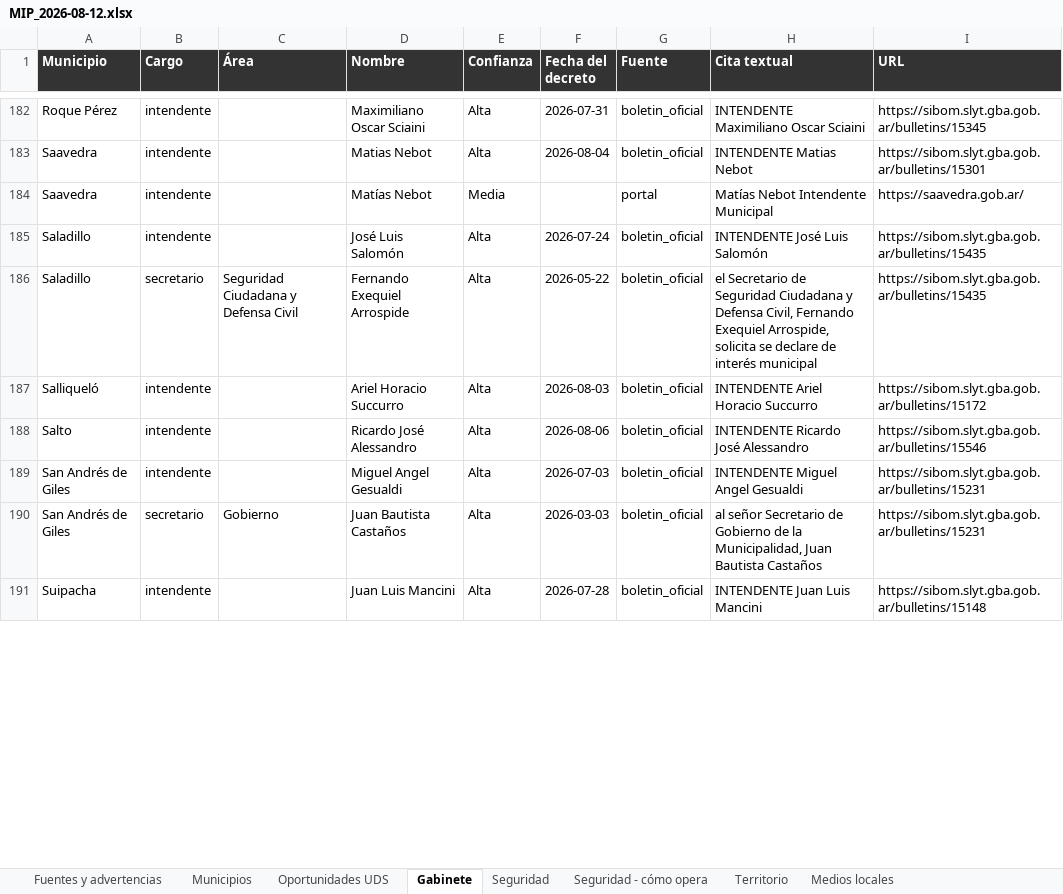
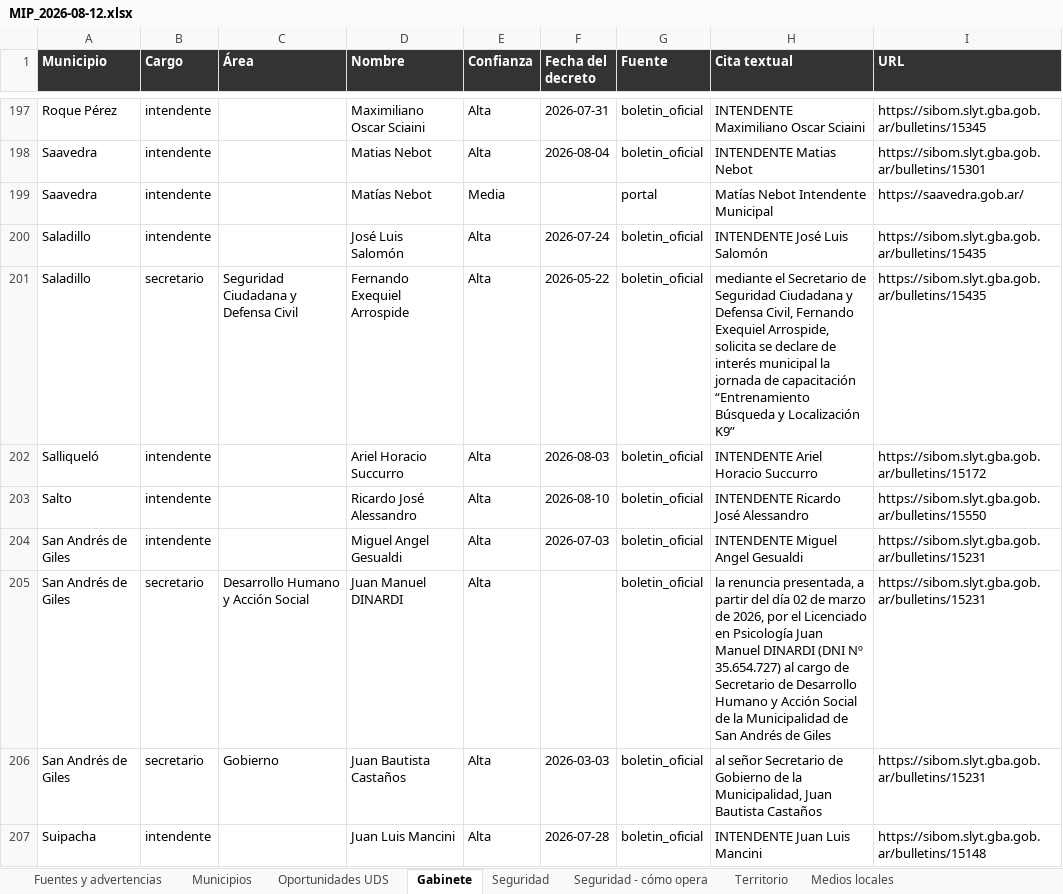
Before and after one commit to elmarsha11/MIP, an Excel workbook: data/processed/exportes/MIP_2026-08-12.xlsx, sheet Gabinete, drawn as a sheet; only a part is shown, gaps mark what is left out; values as stored, in another font and other column widths than the file's, no borders; addresses are those after the commit; the diff covers the shown part only; the diff names each change by its address in the sheet, - before the commit and + after, or states it on an @@ line.

```diff
--- a/data/processed/exportes/MIP_2026-08-12.xlsx (sheet Gabinete)
+++ b/data/processed/exportes/MIP_2026-08-12.xlsx (sheet Gabinete)
-H201 (Cita textual): el Secretario de Seguridad Ciudadana y Defensa Civil, Fernando Exequiel Arrospide, solicita se declare de interés municipal
+H201 (Cita textual): mediante el Secretario de Seguridad Ciudadana y Defensa Civil, Fernando Exequiel Arrospide, solicita se declare de interés municipal la jornada de capacitación “Entrenamiento Búsqueda y Localización K9”
-F203 (Fecha del decreto): 2026-08-06
+F203 (Fecha del decreto): 2026-08-10
-I203 (URL): https://sibom.slyt.gba.gob.ar/bulletins/15546
+I203 (URL): https://sibom.slyt.gba.gob.ar/bulletins/15550
+row 205: San Andrés de Giles | secretario | Desarrollo Humano y Acción Social | Juan Manuel DINARDI | Alta |  | boletin_oficial | la renuncia presentada, a partir del día 02 de marzo de 2026, por el Licenciado en Psicología Juan Manuel DINARDI (DNI Nº 35.654.727) al cargo de Secretario de Desarrollo Humano y Acción Social de la Municipalidad de San Andrés de Giles | https://sibom.slyt.gba.gob.ar/bulletins/15231
```
Also changed, not shown: 26 added rows, 5 removed rows, 1 moved row and 128 edited cells elsewhere in this sheet, sheet Municipios, sheet Fuentes y advertencias, 6 other files.
